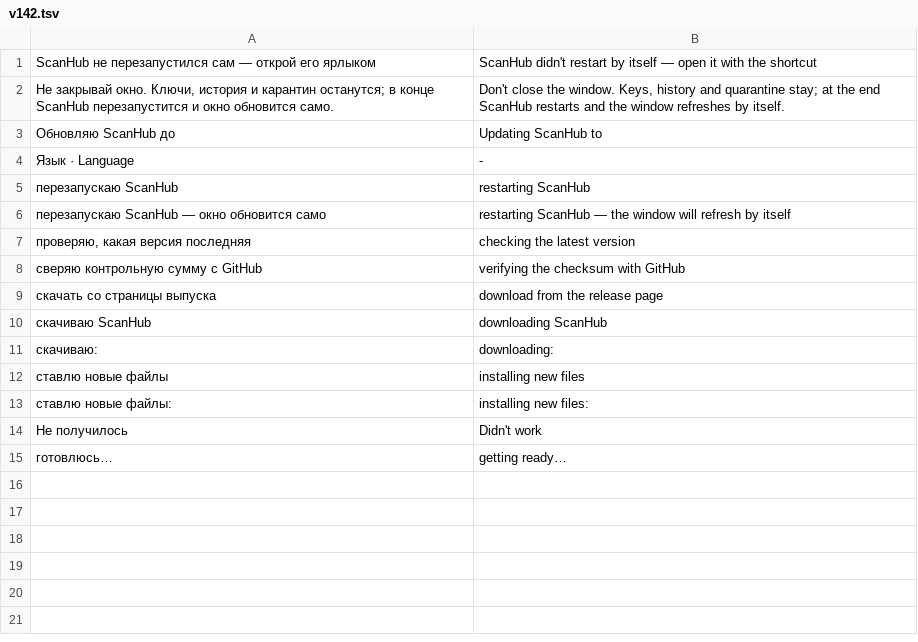
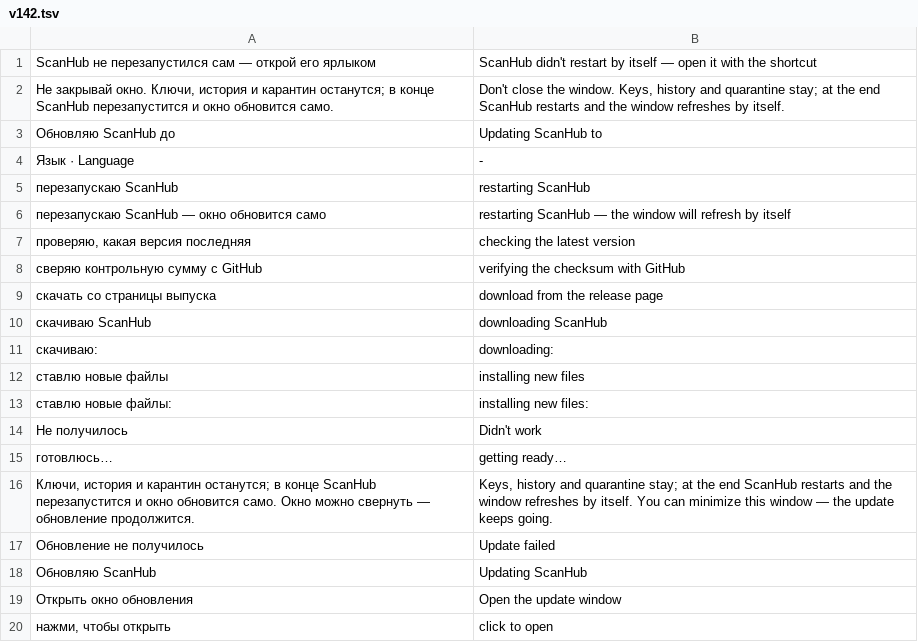
Before and after one commit to Parzifalai/ScanHub, a TSV file: dev/i18n/v142.tsv, drawn as a sheet.

```diff
--- a/dev/i18n/v142.tsv
+++ b/dev/i18n/v142.tsv
@@ -15 +15,6 @@ ScanHub не перезапустился сам — открой его ярл
 готовлюсь…	getting ready…
+Ключи, история и карантин останутся; в конце ScanHub перезапустится и окно обновится само. Окно можно свернуть — обновление продолжится.	Keys, history and quarantine stay; at the end ScanHub restarts and the window refreshes by itself. You can minimize this window — the update keeps going.
+Обновление не получилось	Update failed
+Обновляю ScanHub	Updating ScanHub
+Открыть окно обновления	Open the update window
+нажми, чтобы открыть	click to open
```
Also changed, not shown: 4 other files.
